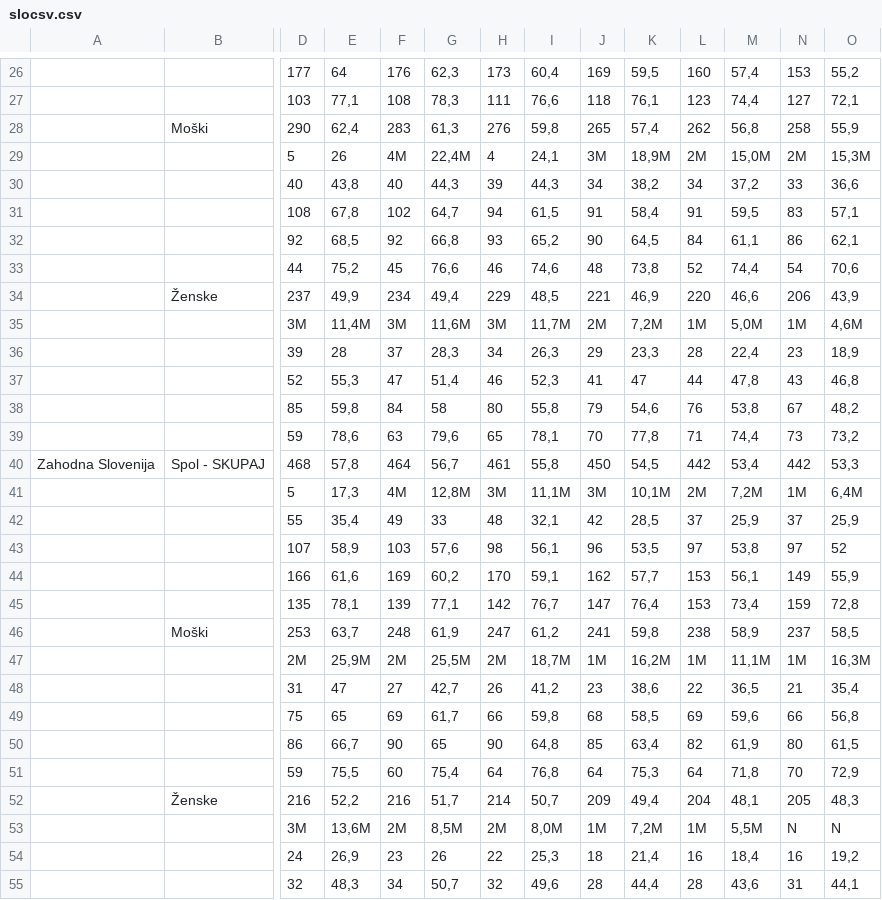
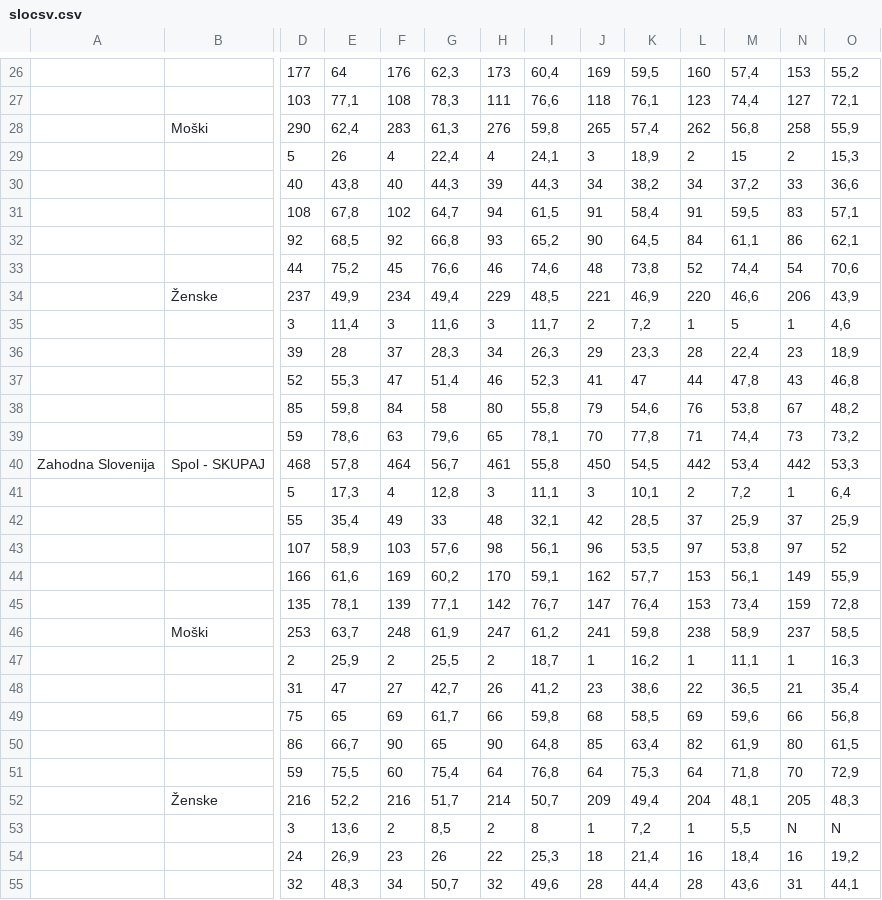
Before and after one commit to nolimal/APPR-2014-15, a CSV file: uvoz/program za uvoz/slocsv.csv, drawn as a sheet; only a part is shown, gaps mark what is left out; removed rows and columns are numbered as before the commit, all else as after; rows hold the shown columns only; the diff covers the shown part only; the diff names each change by its address in the sheet, - before the commit and + after, or states it on an @@ line.

```diff
--- a/uvoz/program za uvoz/slocsv.csv
+++ b/uvoz/program za uvoz/slocsv.csv
-F29: 4M
+F29: 4
-G29: 22,4M
+G29: 22,4
-J29: 3M
+J29: 3
-K29: 18,9M
+K29: 18,9
-L29: 2M
+L29: 2
-M29: 15,0M
+M29: 15
-N29: 2M
+N29: 2
-O29: 15,3M
+O29: 15,3
-row 35:  |  | 3M | 11,4M | 3M | 11,6M | 3M | 11,7M | 2M | 7,2M | 1M | 5,0M | 1M | 4,6M
+row 35:  |  | 3 | 11,4 | 3 | 11,6 | 3 | 11,7 | 2 | 7,2 | 1 | 5 | 1 | 4,6
-F41: 4M
+F41: 4
-G41: 12,8M
+G41: 12,8
-H41: 3M
+H41: 3
-I41: 11,1M
+I41: 11,1
-J41: 3M
+J41: 3
-K41: 10,1M
+K41: 10,1
-L41: 2M
+L41: 2
-M41: 7,2M
+M41: 7,2
-N41: 1M
+N41: 1
-O41: 6,4M
+O41: 6,4
-row 47:  |  | 2M | 25,9M | 2M | 25,5M | 2M | 18,7M | 1M | 16,2M | 1M | 11,1M | 1M | 16,3M
+row 47:  |  | 2 | 25,9 | 2 | 25,5 | 2 | 18,7 | 1 | 16,2 | 1 | 11,1 | 1 | 16,3
-D53: 3M
+D53: 3
-E53: 13,6M
+E53: 13,6
-F53: 2M
+F53: 2
-G53: 8,5M
+G53: 8,5
-H53: 2M
+H53: 2
-I53: 8,0M
+I53: 8
-J53: 1M
+J53: 1
-K53: 7,2M
+K53: 7,2
-L53: 1M
+L53: 1
-M53: 5,5M
+M53: 5,5
```
Also changed, not shown: 18 edited cells elsewhere in this file, 1 other file.
